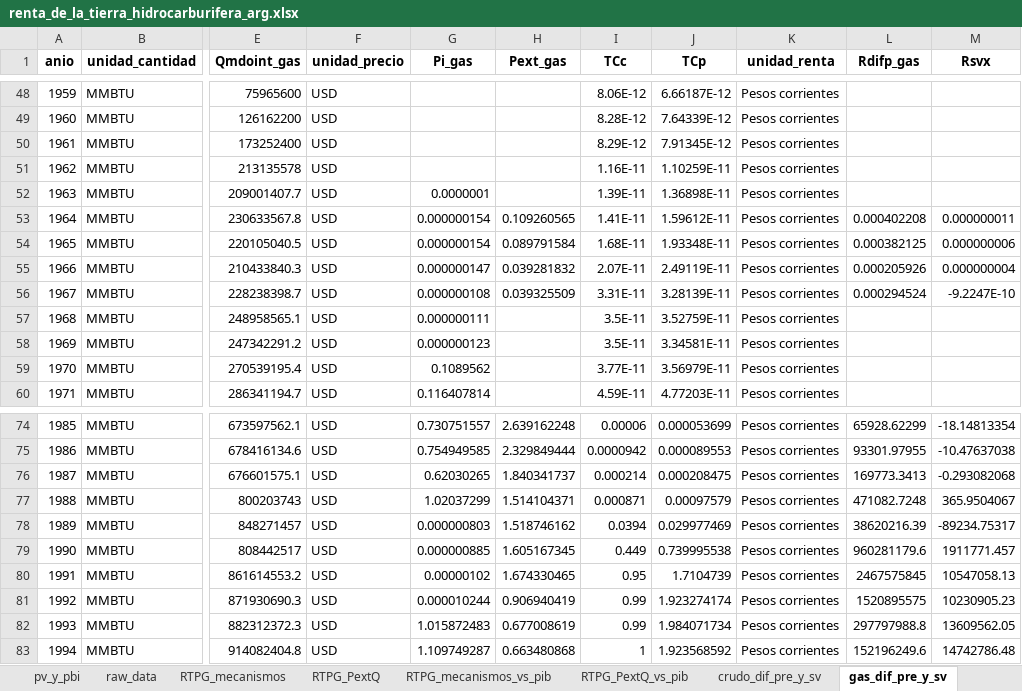
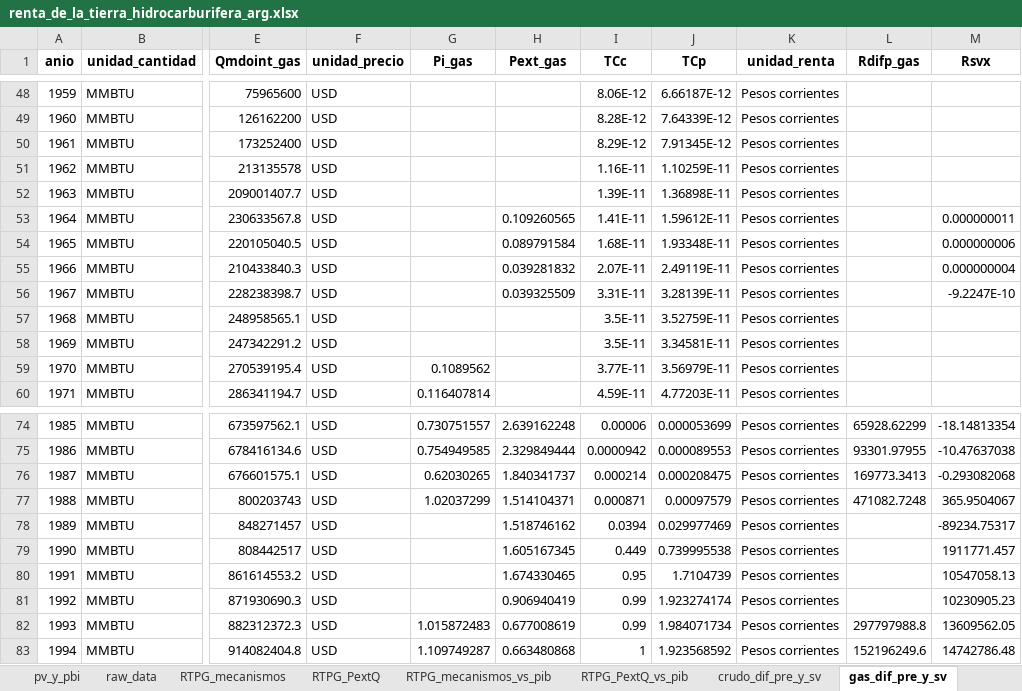
Before and after one commit to mateosuster/pioYPFConicet, an Excel workbook: analisis/resultados/argentina/renta_de_la_tierra_hidrocarburifera_arg.xlsx, sheet gas_dif_pre_y_sv, drawn as a sheet; only a part is shown, gaps mark what is left out; values as stored, in another font and other column widths than the file's, no borders; the diff names each change by its address in the sheet, - before the commit and + after, or states it on an @@ line.

```diff
--- a/analisis/resultados/argentina/renta_de_la_tierra_hidrocarburifera_arg.xlsx (sheet gas_dif_pre_y_sv)
+++ b/analisis/resultados/argentina/renta_de_la_tierra_hidrocarburifera_arg.xlsx (sheet gas_dif_pre_y_sv)
-G52 (Pi_gas): 0.0000001
+G52 (Pi_gas): (empty)
-G53:G54 (Pi_gas): 0.000000154
+G53:G54 (Pi_gas): (empty)
-L53 (Rdifp_gas): 0.000402208
+L53 (Rdifp_gas): (empty)
-L54 (Rdifp_gas): 0.000382125
+L54 (Rdifp_gas): (empty)
-G55 (Pi_gas): 0.000000147
+G55 (Pi_gas): (empty)
-L55 (Rdifp_gas): 0.000205926
+L55 (Rdifp_gas): (empty)
-G56 (Pi_gas): 0.000000108
+G56 (Pi_gas): (empty)
-L56 (Rdifp_gas): 0.000294524
+L56 (Rdifp_gas): (empty)
-G57 (Pi_gas): 0.000000111
+G57 (Pi_gas): (empty)
-G58 (Pi_gas): 0.000000123
+G58 (Pi_gas): (empty)
-G78 (Pi_gas): 0.000000803
+G78 (Pi_gas): (empty)
-L78 (Rdifp_gas): 38620216.39
+L78 (Rdifp_gas): (empty)
-G79 (Pi_gas): 0.000000885
+G79 (Pi_gas): (empty)
-L79 (Rdifp_gas): 960281179.6
+L79 (Rdifp_gas): (empty)
-G80 (Pi_gas): 0.00000102
+G80 (Pi_gas): (empty)
-L80 (Rdifp_gas): 2467575845
+L80 (Rdifp_gas): (empty)
-G81 (Pi_gas): 0.000010244
+G81 (Pi_gas): (empty)
-L81 (Rdifp_gas): 1520895575
+L81 (Rdifp_gas): (empty)
```
Also changed, not shown: sheet RTPG_comparacion, sheet RTPG_mecanismos_vs_pib, sheet RTPG_mecanismos, sheet indice, other sheet tabs, 6 other files.
